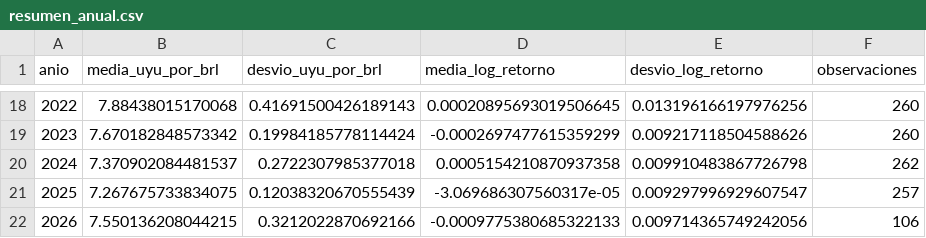
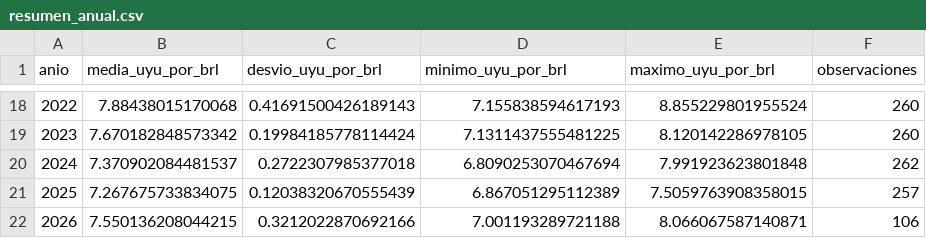
Before and after one commit to valentinzamit26/Proyecto-PYE, a CSV file: outputs/tables/resumen_anual.csv, drawn as a sheet; only a part is shown, gaps mark what is left out; the diff covers the shown part only.

```diff
--- a/outputs/tables/resumen_anual.csv
+++ b/outputs/tables/resumen_anual.csv
@@ -1 +1 @@
-anio,media_uyu_por_brl,desvio_uyu_por_brl,media_log_retorno,desvio_log_retorno,observaciones
+anio,media_uyu_por_brl,desvio_uyu_por_brl,minimo_uyu_por_brl,maximo_uyu_por_brl,observaciones
@@ -18,5 +18,5 @@ anio,media_uyu_por_brl,desvio_uyu_por_brl,media_log_retorno,desvio_log_retorno,o
-2022,7.88438015170068,0.41691500426189143,0.00020895693019506645,0.013196166197976256,260
-2023,7.670182848573342,0.19984185778114424,-0.0002697477615359299,0.009217118504588626,260
-2024,7.370902084481537,0.2722307985377018,0.0005154210870937358,0.009910483867726798,262
-2025,7.267675733834075,0.12038320670555439,-3.069686307560317e-05,0.009297996929607547,257
-2026,7.550136208044215,0.3212022870692166,-0.0009775380685322133,0.009714365749242056,106
+2022,7.88438015170068,0.41691500426189143,7.155838594617193,8.855229801955524,260
+2023,7.670182848573342,0.19984185778114424,7.1311437555481225,8.120142286978105,260
+2024,7.370902084481537,0.2722307985377018,6.8090253070467694,7.991923623801848,262
+2025,7.267675733834075,0.12038320670555439,6.867051295112389,7.5059763908358015,257
+2026,7.550136208044215,0.3212022870692166,7.001193289721188,8.066067587140871,106
```
Also changed, not shown: 32 edited cells elsewhere in this file, outputs/tables/bondad_ajuste_chi2_uyu_por_brl.csv, outputs/tables/correlaciones.csv, 41 other files.
